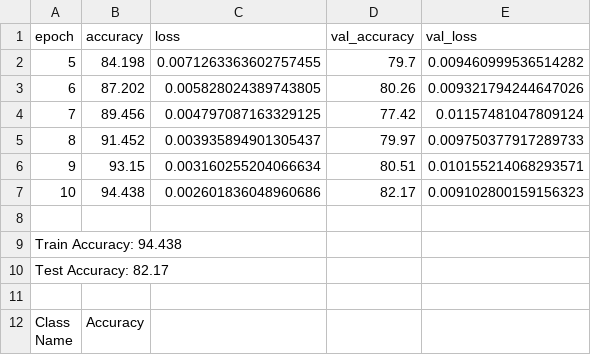
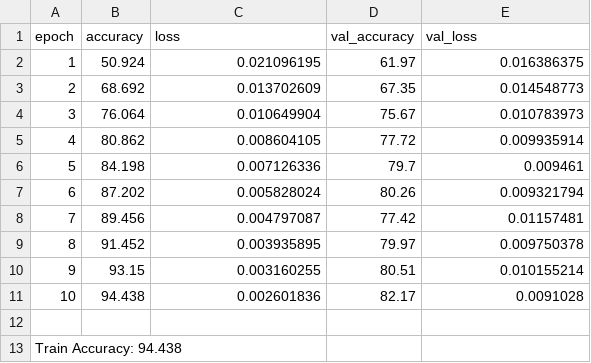
Before and after one commit to csharpshooter/PytorchDeployment, a CSV file: train/metrics.csv, drawn as a sheet; only a part is shown; the shorter side is filled out with more unchanged rows; addresses are those after the commit; the diff names each change by its address in the sheet, - before the commit and + after, or states it on an @@ line.

```diff
--- a/train/metrics.csv
+++ b/train/metrics.csv
+row 2: 1 | 50.924 | 0.021096195 | 61.97 | 0.016386375
+row 3: 2 | 68.692 | 0.013702609 | 67.35 | 0.014548773
+row 4: 3 | 76.064 | 0.010649904 | 75.67 | 0.010783973
+row 5: 4 | 80.862 | 0.008604105 | 77.72 | 0.009935914
-C6 (loss): 0.0071263363602757455
+C6 (loss): 0.007126336
-E6 (val_loss): 0.009460999536514282
+E6 (val_loss): 0.009461
-C7 (loss): 0.005828024389743805
+C7 (loss): 0.005828024
-E7 (val_loss): 0.009321794244647026
+E7 (val_loss): 0.009321794
-C8 (loss): 0.004797087163329125
+C8 (loss): 0.004797087
-E8 (val_loss): 0.01157481047809124
+E8 (val_loss): 0.01157481
-C9 (loss): 0.003935894901305437
+C9 (loss): 0.003935895
-E9 (val_loss): 0.009750377917289733
+E9 (val_loss): 0.009750378
-C10 (loss): 0.003160255204066634
+C10 (loss): 0.003160255
-E10 (val_loss): 0.010155214068293571
+E10 (val_loss): 0.010155214
-C11 (loss): 0.002601836048960686
+C11 (loss): 0.002601836
-E11 (val_loss): 0.009102800159156323
+E11 (val_loss): 0.0091028
```
Also changed, not shown: train/metrics_1.csv, 1 other file.
